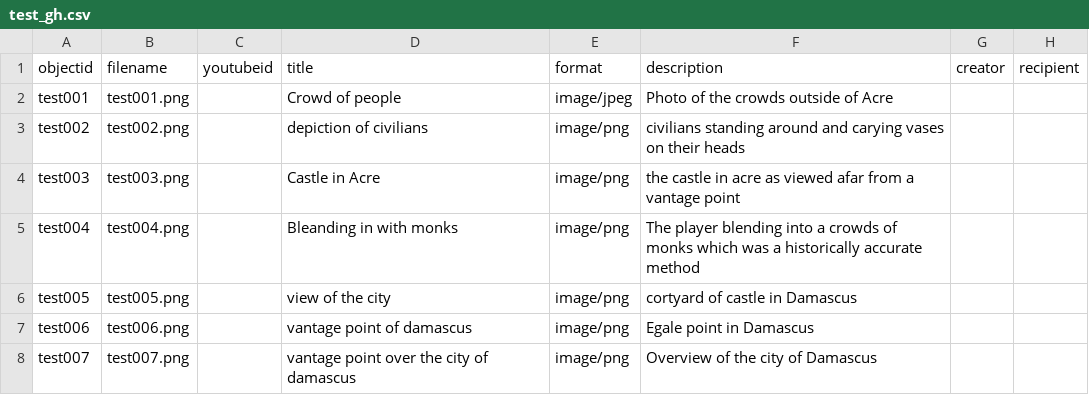
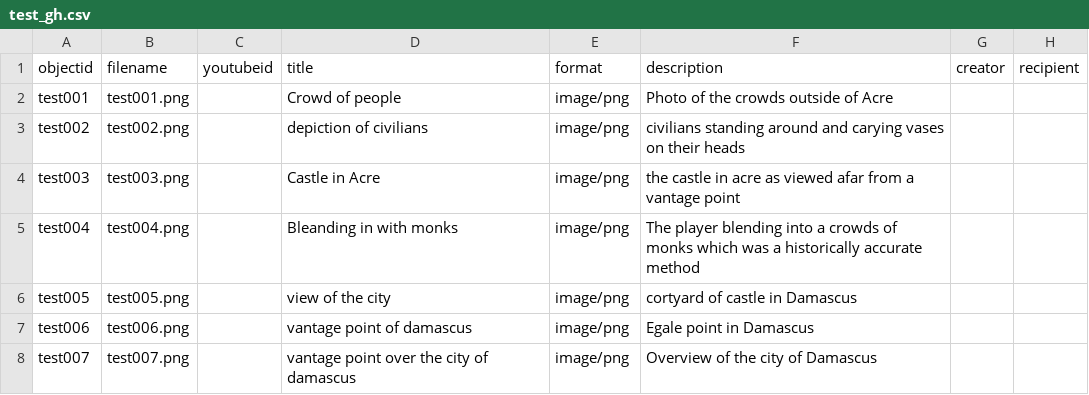
Before and after one commit to Wiseandrew80/TEST, a CSV file: _data/test_gh.csv, drawn as a sheet; only a part is shown; the diff names each change by its address in the sheet, - before the commit and + after, or states it on an @@ line.

Commit message:
Update test_gh.csv

```diff
--- a/_data/test_gh.csv
+++ b/_data/test_gh.csv
-E2 (format): image/jpeg
+E2 (format): image/png
```
